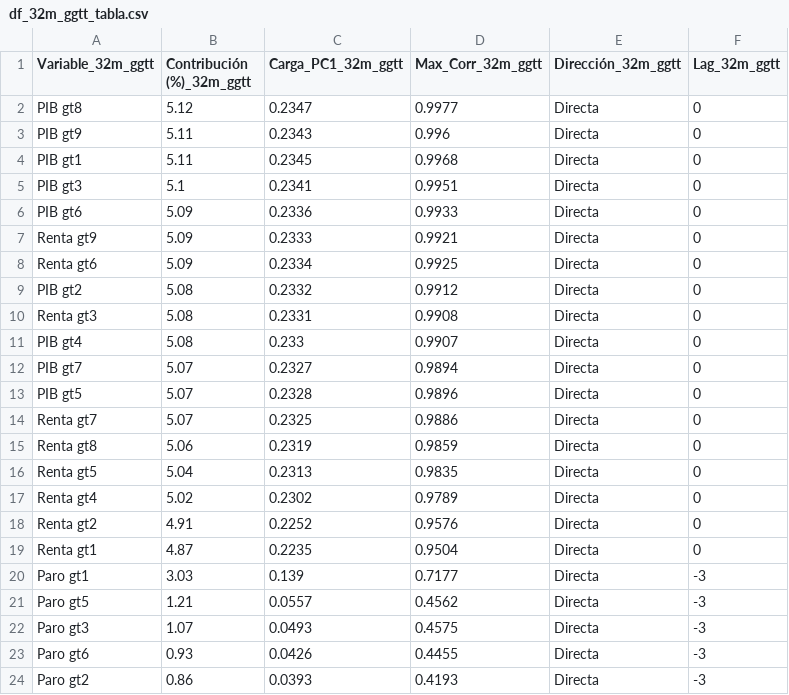
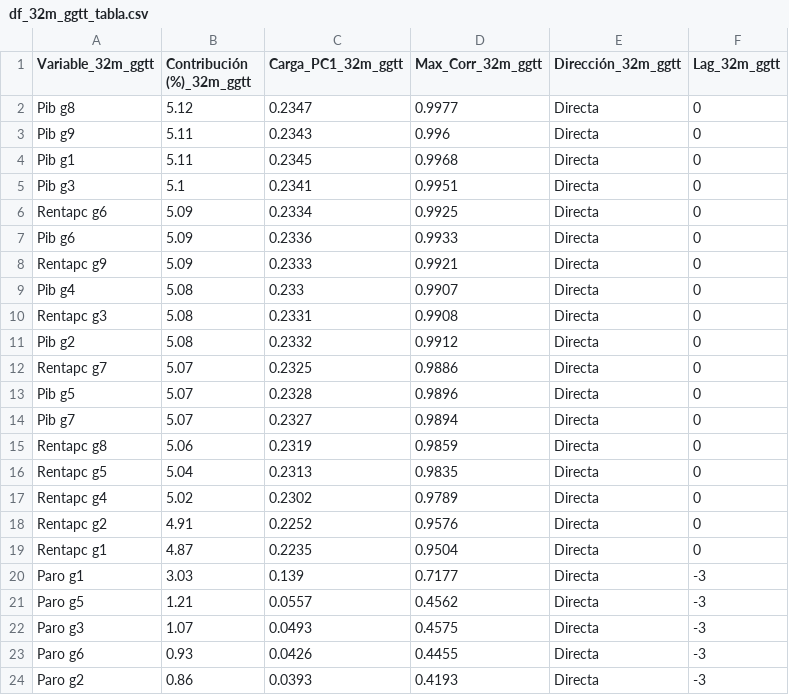
Before and after one commit to LuisaOGH/TFM_archivos, a CSV file: df_32m_ggtt_tabla.csv, drawn as a sheet; only a part is shown; the diff covers the shown part only.

Commit message:
Actualizando df_32m_ggtt_tabla.csv desde Colab

```diff
--- a/df_32m_ggtt_tabla.csv
+++ b/df_32m_ggtt_tabla.csv
@@ -1,24 +1,24 @@
 Variable_32m_ggtt,Contribución (%)_32m_ggtt,Carga_PC1_32m_ggtt,Max_Corr_32m_ggtt,Dirección_32m_ggtt,Lag_32m_ggtt
-PIB gt8,5.12,0.2347,0.9977,Directa,0
-PIB gt9,5.11,0.2343,0.996,Directa,0
-PIB gt1,5.11,0.2345,0.9968,Directa,0
-PIB gt3,5.1,0.2341,0.9951,Directa,0
-PIB gt6,5.09,0.2336,0.9933,Directa,0
-Renta gt9,5.09,0.2333,0.9921,Directa,0
-Renta gt6,5.09,0.2334,0.9925,Directa,0
-PIB gt2,5.08,0.2332,0.9912,Directa,0
-Renta gt3,5.08,0.2331,0.9908,Directa,0
-PIB gt4,5.08,0.233,0.9907,Directa,0
-PIB gt7,5.07,0.2327,0.9894,Directa,0
-PIB gt5,5.07,0.2328,0.9896,Directa,0
-Renta gt7,5.07,0.2325,0.9886,Directa,0
-Renta gt8,5.06,0.2319,0.9859,Directa,0
-Renta gt5,5.04,0.2313,0.9835,Directa,0
-Renta gt4,5.02,0.2302,0.9789,Directa,0
-Renta gt2,4.91,0.2252,0.9576,Directa,0
-Renta gt1,4.87,0.2235,0.9504,Directa,0
-Paro gt1,3.03,0.139,0.7177,Directa,-3
-Paro gt5,1.21,0.0557,0.4562,Directa,-3
-Paro gt3,1.07,0.0493,0.4575,Directa,-3
-Paro gt6,0.93,0.0426,0.4455,Directa,-3
-Paro gt2,0.86,0.0393,0.4193,Directa,-3
+Pib g8,5.12,0.2347,0.9977,Directa,0
+Pib g9,5.11,0.2343,0.996,Directa,0
+Pib g1,5.11,0.2345,0.9968,Directa,0
+Pib g3,5.1,0.2341,0.9951,Directa,0
+Rentapc g6,5.09,0.2334,0.9925,Directa,0
+Pib g6,5.09,0.2336,0.9933,Directa,0
+Rentapc g9,5.09,0.2333,0.9921,Directa,0
+Pib g4,5.08,0.233,0.9907,Directa,0
+Rentapc g3,5.08,0.2331,0.9908,Directa,0
+Pib g2,5.08,0.2332,0.9912,Directa,0
+Rentapc g7,5.07,0.2325,0.9886,Directa,0
+Pib g5,5.07,0.2328,0.9896,Directa,0
+Pib g7,5.07,0.2327,0.9894,Directa,0
+Rentapc g8,5.06,0.2319,0.9859,Directa,0
+Rentapc g5,5.04,0.2313,0.9835,Directa,0
+Rentapc g4,5.02,0.2302,0.9789,Directa,0
+Rentapc g2,4.91,0.2252,0.9576,Directa,0
+Rentapc g1,4.87,0.2235,0.9504,Directa,0
+Paro g1,3.03,0.139,0.7177,Directa,-3
+Paro g5,1.21,0.0557,0.4562,Directa,-3
+Paro g3,1.07,0.0493,0.4575,Directa,-3
+Paro g6,0.93,0.0426,0.4455,Directa,-3
+Paro g2,0.86,0.0393,0.4193,Directa,-3
```
Also changed, not shown: 4 edited cells elsewhere in this file.
